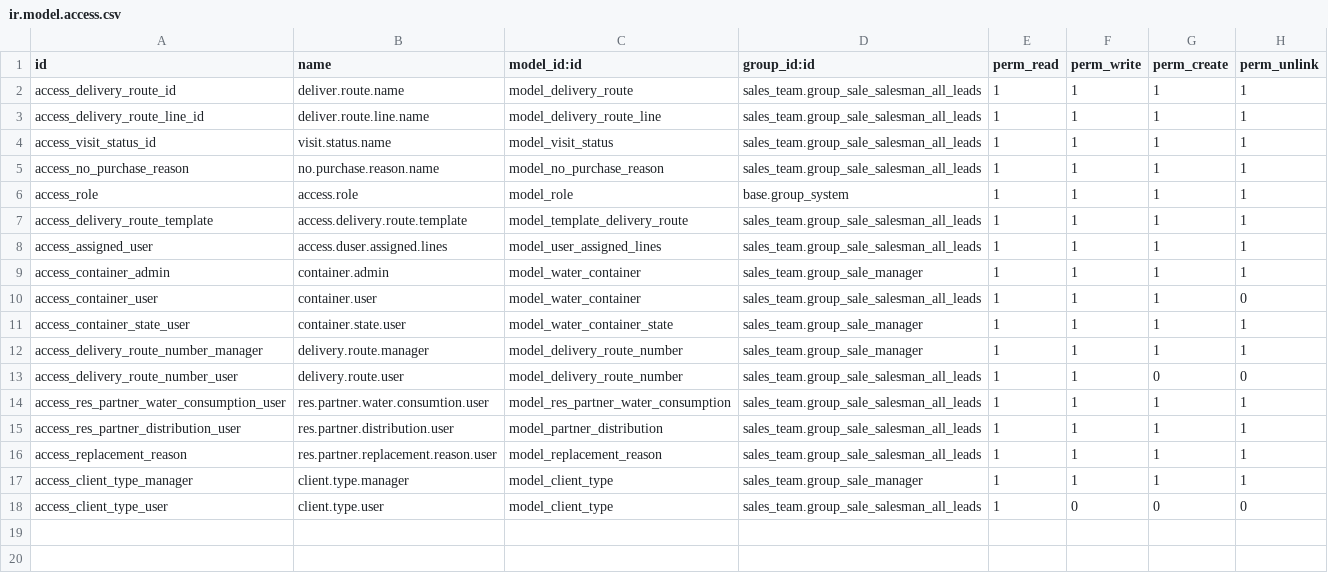
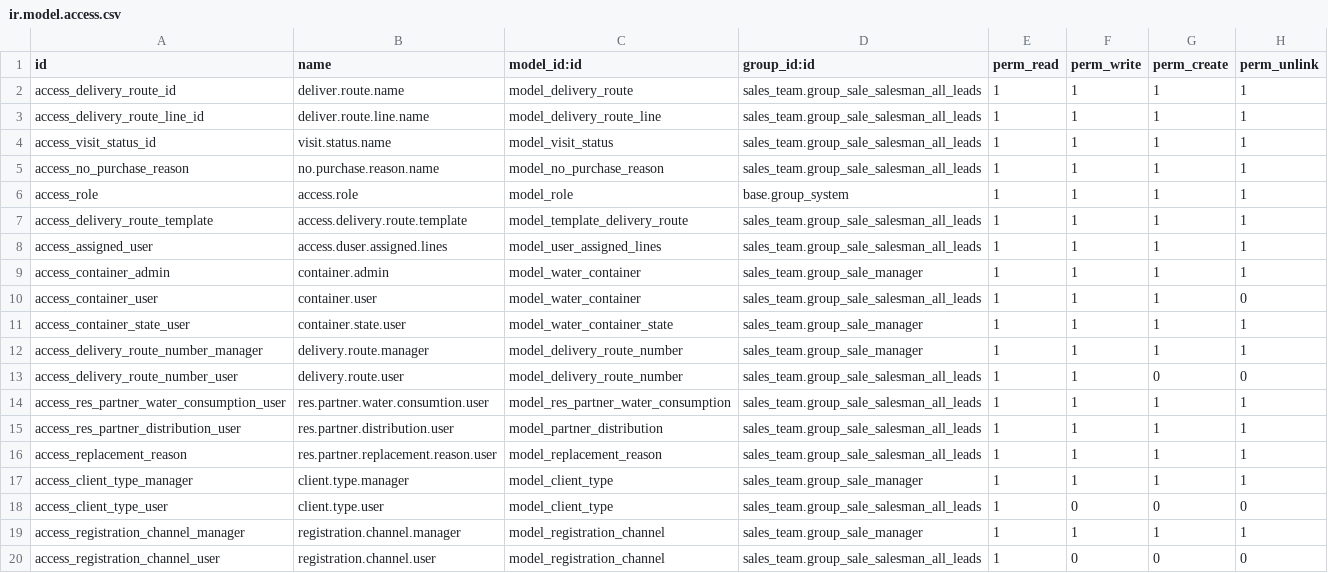
Before and after one commit to eynes/ivess, a CSV file: logistic_custom_ivess/security/ir.model.access.csv, drawn as a sheet; the diff names each change by its address in the sheet, - before the commit and + after, or states it on an @@ line.

Commit message:
[T13264] 01:00 Agrego campo nuevo con modelo nuevo en res.partner

```diff
--- a/logistic_custom_ivess/security/ir.model.access.csv
+++ b/logistic_custom_ivess/security/ir.model.access.csv
+row 19: access_registration_channel_manager | registration.channel.manager | model_registration_channel | sales_team.group_sale_manager | 1 | 1 | 1 | 1
+row 20: access_registration_channel_user | registration.channel.user | model_registration_channel | sales_team.group_sale_salesman_all_leads | 1 | 0 | 0 | 0
```
Also changed, not shown: 6 other files.
